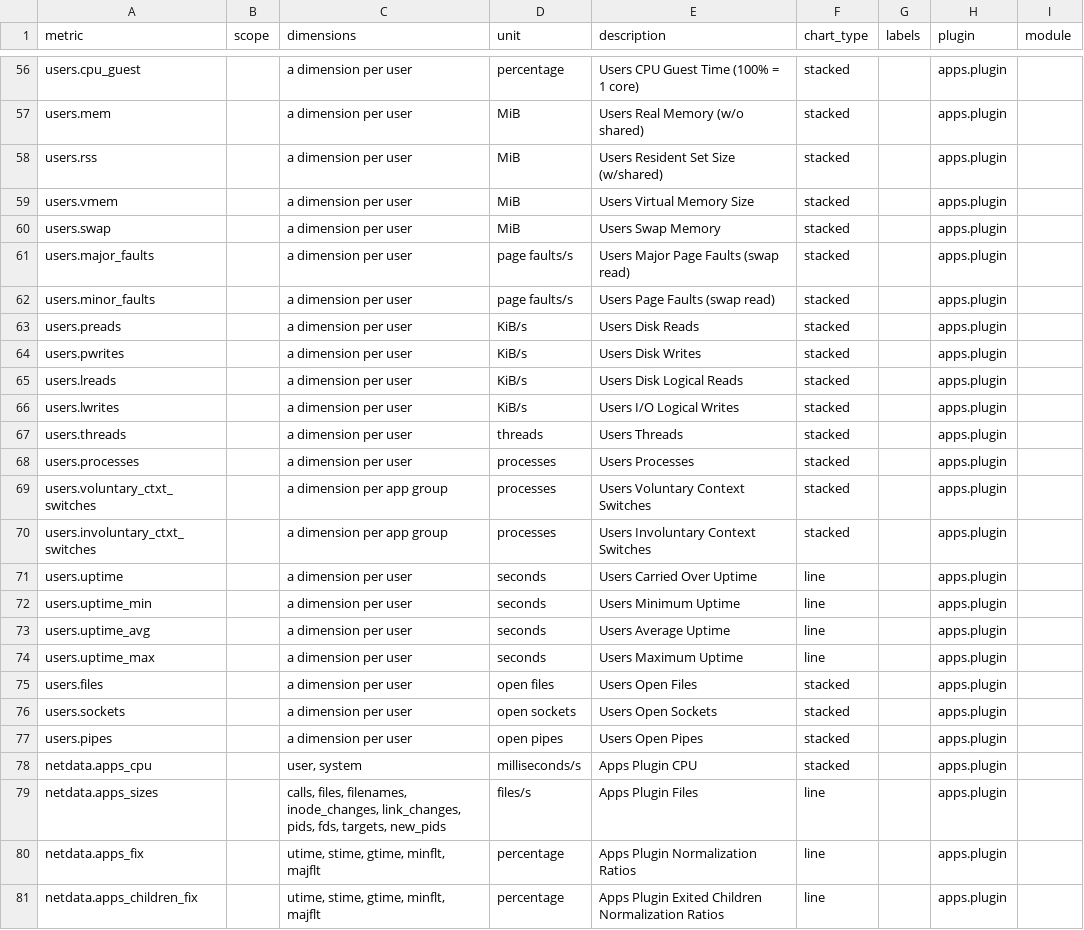
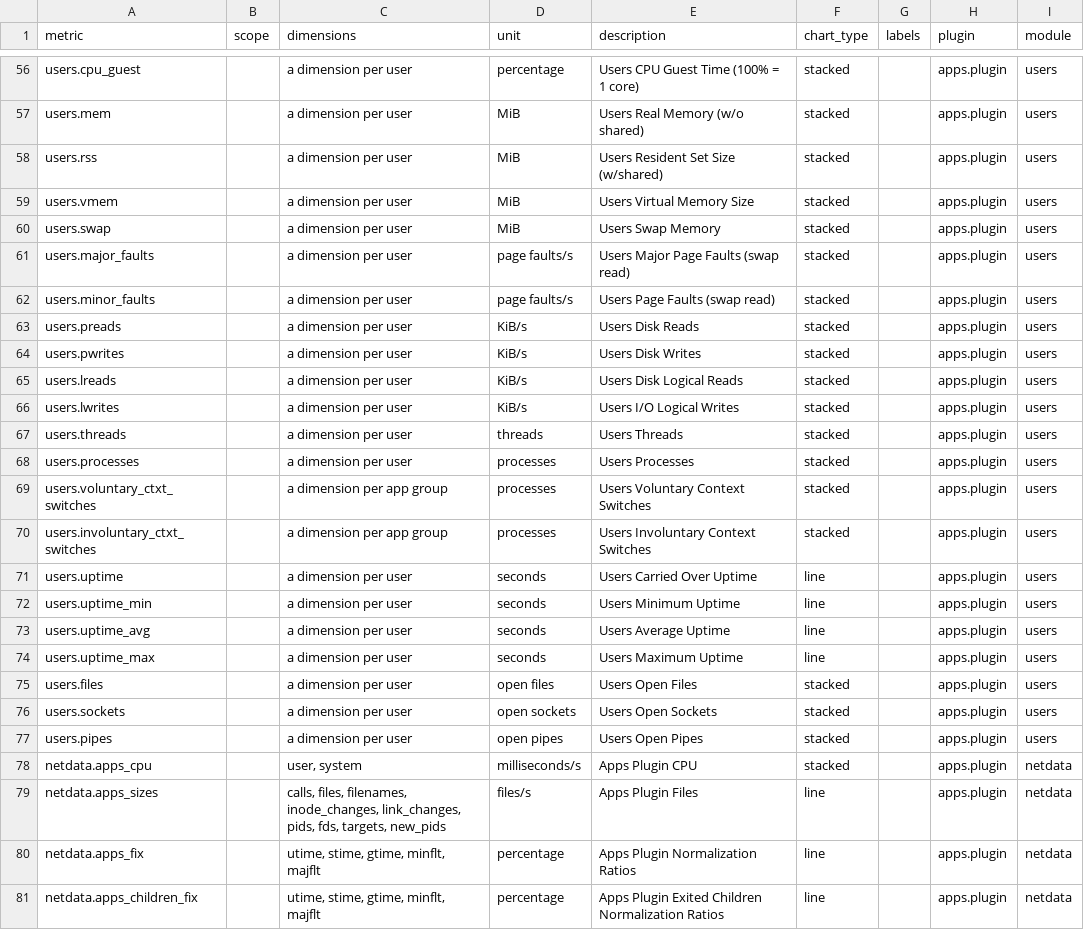
Before and after one commit to SimonTingle/netdata, a CSV file: collectors/apps.plugin/metrics.csv, drawn as a sheet; only a part is shown, gaps mark what is left out; the diff covers the shown part only; the diff names each change by its address in the sheet, - before the commit and + after, or states it on an @@ line.

Commit message:
Add module column to apps.plugin csv (#15235)

```diff
--- a/collectors/apps.plugin/metrics.csv
+++ b/collectors/apps.plugin/metrics.csv
-I56:I77 (module): (empty)
+I56:I77 (module): users
-I78:I81 (module): (empty)
+I78:I81 (module): netdata
```
Also changed, not shown: 54 edited cells elsewhere in this file.
